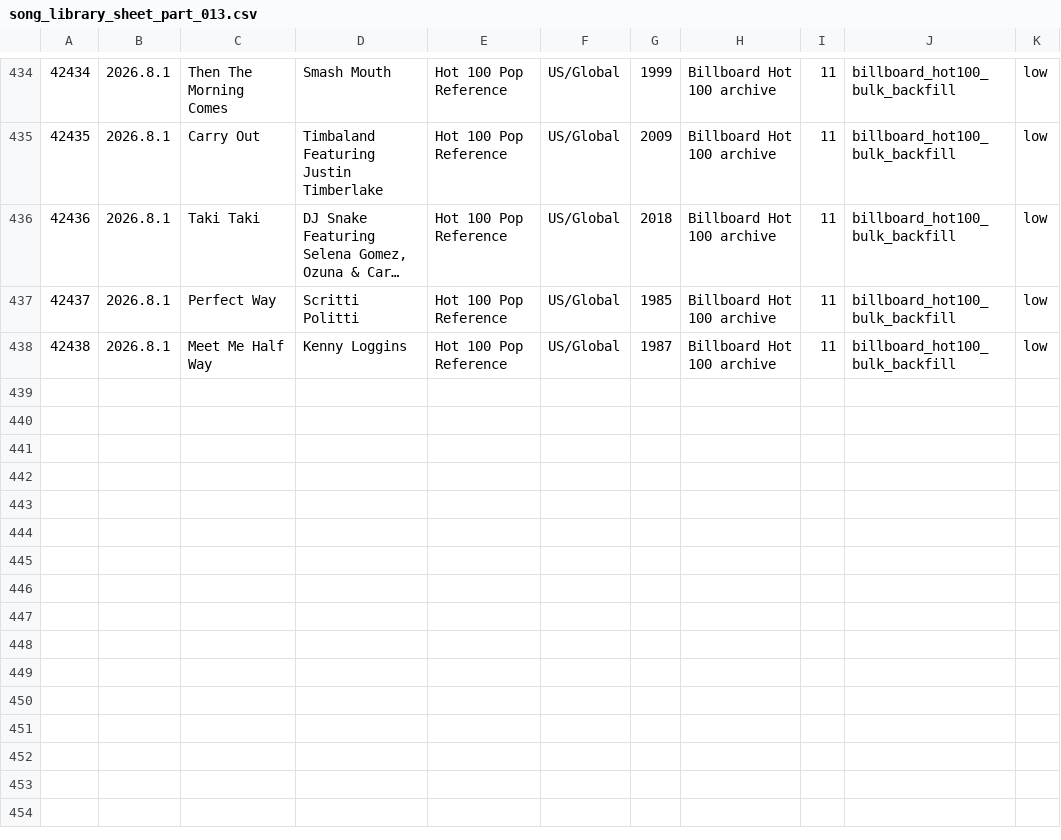
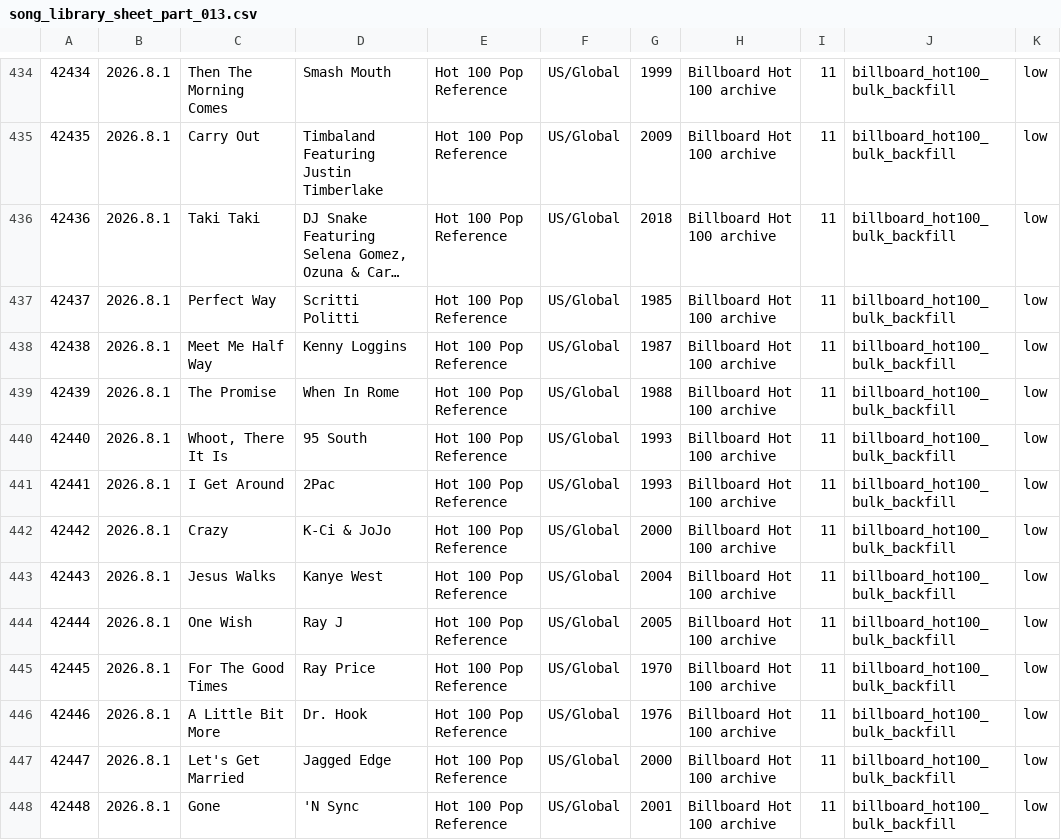
Before and after one commit to AhnYoungseok/producing, a CSV file: cloud_ledger/sheet_chunks/song_library_sheet_part_013.csv, drawn as a sheet; only a part is shown, gaps mark what is left out; long unchanged cells end in ….

```diff
--- a/cloud_ledger/sheet_chunks/song_library_sheet_part_013.csv
+++ b/cloud_ledger/sheet_chunks/song_library_sheet_part_013.csv
@@ -438 +438,11 @@
 42438,2026.8.1,Meet Me Half Way,Kenny Loggins,Hot 100 Pop Reference,US/Global,1987,Billboard Hot 100 archive,11,billboard_hot100_bulk_backfill,low
+42439,2026.8.1,The Promise,When In Rome,Hot 100 Pop Reference,US/Global,1988,Billboard Hot 100 archive,11,billboard_hot100_bulk_backfill,low
+42440,2026.8.1,"Whoot, There It Is",95 South,Hot 100 Pop Reference,US/Global,1993,Billboard Hot 100 archive,11,billboard_hot100_bulk_backfill,low
+42441,2026.8.1,I Get Around,2Pac,Hot 100 Pop Reference,US/Global,1993,Billboard Hot 100 archive,11,billboard_hot100_bulk_backfill,low
+42442,2026.8.1,Crazy,K-Ci & JoJo,Hot 100 Pop Reference,US/Global,2000,Billboard Hot 100 archive,11,billboard_hot100_bulk_backfill,low
+42443,2026.8.1,Jesus Walks,Kanye West,Hot 100 Pop Reference,US/Global,2004,Billboard Hot 100 archive,11,billboard_hot100_bulk_backfill,low
+42444,2026.8.1,One Wish,Ray J,Hot 100 Pop Reference,US/Global,2005,Billboard Hot 100 archive,11,billboard_hot100_bulk_backfill,low
+42445,2026.8.1,For The Good Times,Ray Price,Hot 100 Pop Reference,US/Global,1970,Billboard Hot 100 archive,11,billboard_hot100_bulk_backfill,low
+42446,2026.8.1,A Little Bit More,Dr. Hook,Hot 100 Pop Reference,US/Global,1976,Billboard Hot 100 archive,11,billboard_hot100_bulk_backfill,low
+42447,2026.8.1,Let's Get Married,Jagged Edge,Hot 100 Pop Reference,US/Global,2000,Billboard Hot 100 archive,11,billboard_hot100_bulk_backfill,low
+42448,2026.8.1,Gone,'N Sync,Hot 100 Pop Reference,US/Global,2001,Billboard Hot 100 archive,11,billboard_hot100_bulk_backfill,low
```
Also changed, not shown: cloud_ledger/sheet_chunks/summary_sheet.csv, cloud_ledger/summary.csv, 1 other file.
